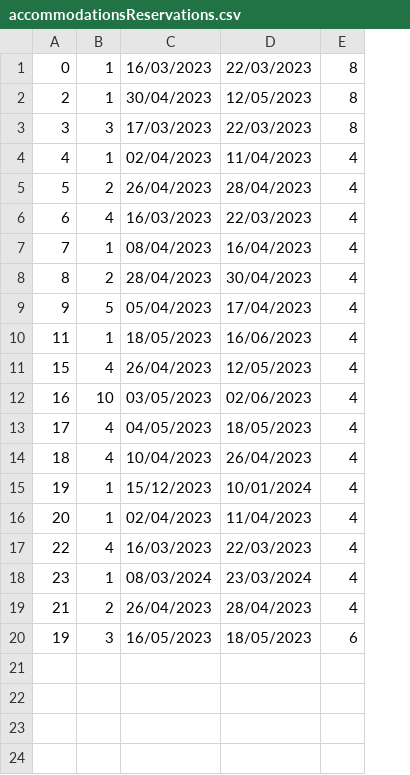
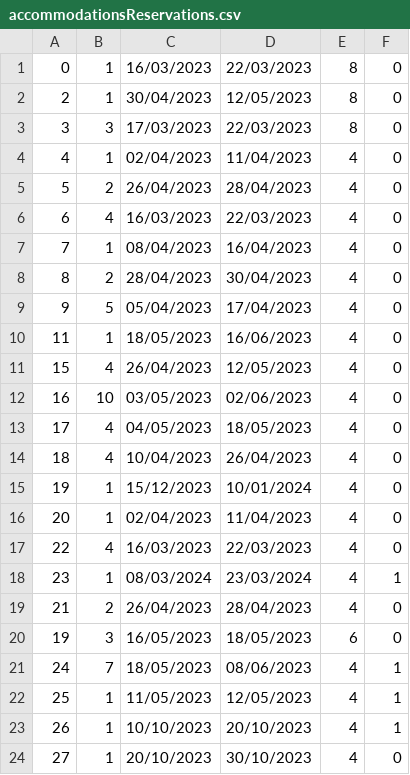
Before and after one commit to BrziGolub/booking, a CSV file: Booking/Booking/Resources/Data/accommodationsReservations.csv, drawn as a sheet; the diff names each change by its address in the sheet, - before the commit and + after, or states it on an @@ line.

```diff
--- a/Booking/Booking/Resources/Data/accommodationsReservations.csv
+++ b/Booking/Booking/Resources/Data/accommodationsReservations.csv
+column F, rows 1-20: 0 | 0 | 0 | 0 | 0 | 0 | 0 | 0 | 0 | 0 | 0 | 0 | 0 | 0 | 0 | 0 | 0 | 1 | 0 | 0
+row 21: 24 | 7 | 18/05/2023 | 08/06/2023 | 4 | 1
+row 22: 25 | 1 | 11/05/2023 | 12/05/2023 | 4 | 1
+row 23: 26 | 1 | 10/10/2023 | 20/10/2023 | 4 | 1
+row 24: 27 | 1 | 20/10/2023 | 30/10/2023 | 4 | 0
```
Also changed, not shown: Booking/Booking/Resources/Data/accommodationsReservationsRequests.csv, Booking/Booking/Resources/Data/notifications.csv, 4 other files.
